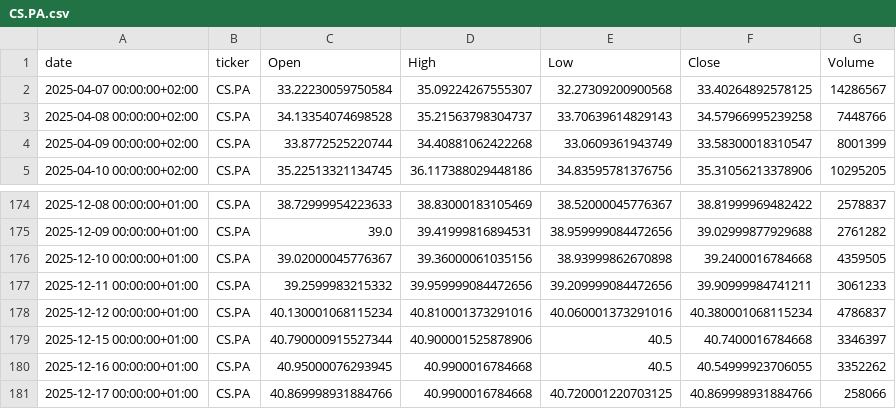
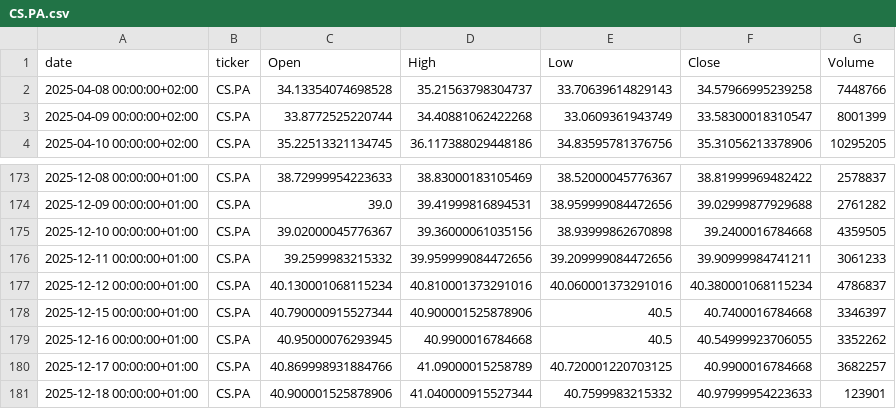
Before and after one commit to mathieuaubert2601/Market_Analyze_Data_Stream_Processing, a CSV file: data/history/CS.PA.csv, drawn as a sheet; only a part is shown, gaps mark what is left out.

```diff
--- a/data/history/CS.PA.csv
+++ b/data/history/CS.PA.csv
@@ -1,3 +1,2 @@
 date,ticker,Open,High,Low,Close,Volume
-2025-04-07 00:00:00+02:00,CS.PA,33.22230059750584,35.09224267555307,32.27309200900568,33.40264892578125,14286567
 2025-04-08 00:00:00+02:00,CS.PA,34.13354074698528,35.21563798304737,33.70639614829143,34.57966995239258,7448766
@@ -180,2 +179,3 @@ date,ticker,Open,High,Low,Close,Volume
 2025-12-16 00:00:00+01:00,CS.PA,40.95000076293945,40.9900016784668,40.5,40.54999923706055,3352262
-2025-12-17 00:00:00+01:00,CS.PA,40.869998931884766,40.9900016784668,40.720001220703125,40.869998931884766,258066
+2025-12-17 00:00:00+01:00,CS.PA,40.869998931884766,41.09000015258789,40.720001220703125,40.9900016784668,3682257
+2025-12-18 00:00:00+01:00,CS.PA,40.900001525878906,41.040000915527344,40.7599983215332,40.97999954223633,123901
```
Also changed, not shown: data/history/DCAM.PA.csv, data/history/ENGI.PA.csv, 21 other files.
